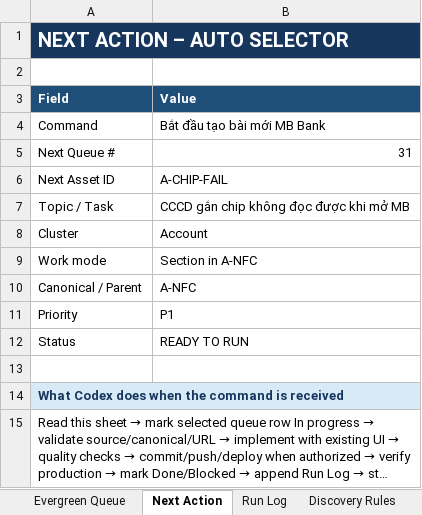
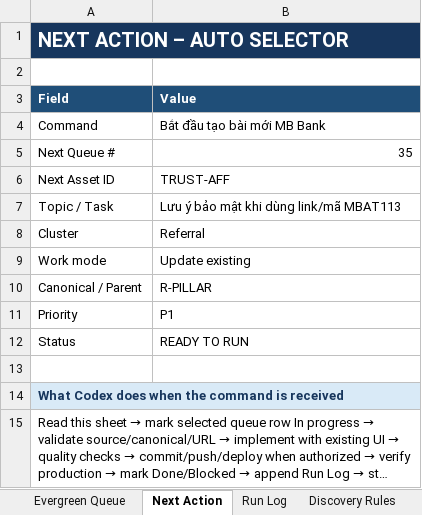
Before and after one commit to vothanhphatsocial/1phutdangky, an Excel workbook: docs/content/1phutdangky_MB_Bank_Evergreen_Content_Engine.xlsx, sheet Next Action, drawn as a sheet; long unchanged cells end in …; values as stored, in another font and other column widths than the file's, no borders; the diff names each change by its address in the sheet, - before the commit and + after, or states it on an @@ line.

```diff
--- a/docs/content/1phutdangky_MB_Bank_Evergreen_Content_Engine.xlsx (sheet Next Action)
+++ b/docs/content/1phutdangky_MB_Bank_Evergreen_Content_Engine.xlsx (sheet Next Action)
-B5 (Value): 31
+B5 (Value): 35
-B6 (Value): A-CHIP-FAIL
+B6 (Value): TRUST-AFF
-B7 (Value): CCCD gắn chip không đọc được khi mở MB
+B7 (Value): Lưu ý bảo mật khi dùng link/mã MBAT113
-B8 (Value): Account
+B8 (Value): Referral
-B9 (Value): Section in A-NFC
+B9 (Value): Update existing
-B10 (Value): A-NFC
+B10 (Value): R-PILLAR
```
Also changed, not shown: sheet Evergreen Queue, 2 other files.
